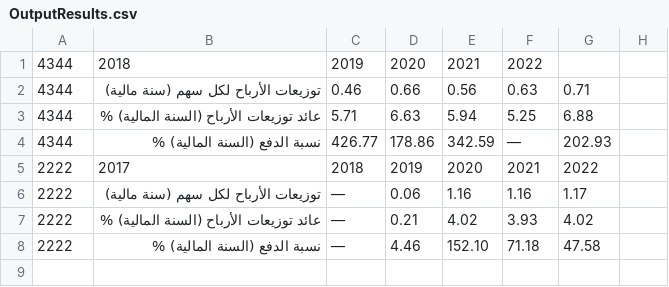
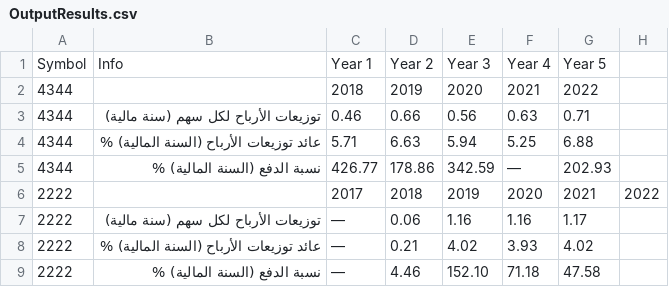
Before and after one commit to SoloSaudiDeveloper/shares, a CSV file: OutputResults.csv, drawn as a sheet.

Commit message:
Update output CSV file and percentage

```diff
--- a/OutputResults.csv
+++ b/OutputResults.csv
@@ -1,2 +1,3 @@
-4344,2018,2019,2020,2021,2022
+Symbol,Info,Year 1,Year 2,Year 3,Year 4,Year 5
+4344,,2018,2019,2020,2021,2022
 4344,توزيعات الأرباح لكل سهم (سنة مالية),0.46,0.66,0.56,0.63,0.71
@@ -4,3 +5,3 @@
 4344,نسبة الدفع (السنة المالية) %,426.77,178.86,342.59,—,202.93
-2222,2017,2018,2019,2020,2021,2022
+2222,,2017,2018,2019,2020,2021,2022
 2222,توزيعات الأرباح لكل سهم (سنة مالية),—,0.06,1.16,1.16,1.17
```
